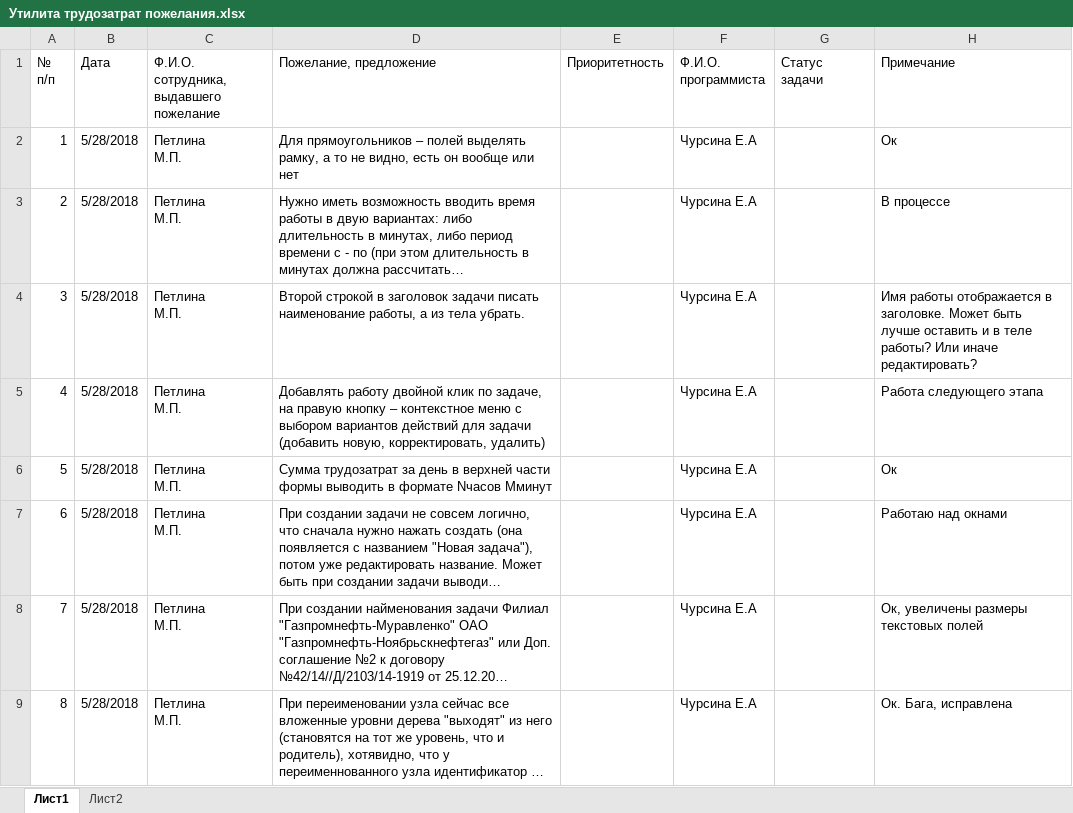
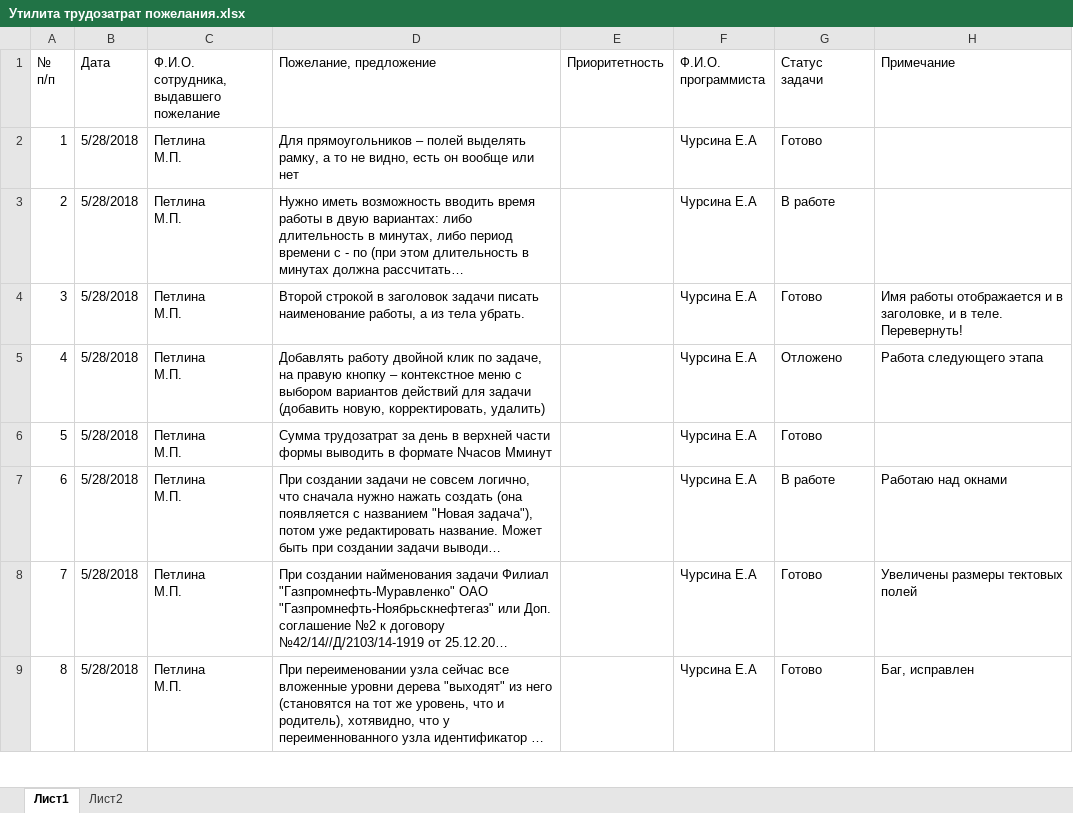
Before and after one commit to ASKYI/-staff-time, an Excel workbook: Утилита трудозатрат пожелания.xlsx, sheet Лист1, drawn as a sheet; only a part is shown; long unchanged cells end in …; values as stored, in another font and other column widths than the file's, no cell formats; the diff covers the shown part only; the diff names each change by its address in the sheet, - before the commit and + after, or states it on an @@ line.

Commit message:
Бага с временем найдена!

```diff
--- a/Утилита трудозатрат пожелания.xlsx (sheet Лист1)
+++ b/Утилита трудозатрат пожелания.xlsx (sheet Лист1)
-G2 (Статус задачи): (empty)
+G2 (Статус задачи): Готово
-H2 (Примечание): Ок
+H2 (Примечание): (empty)
-G3 (Статус задачи): (empty)
+G3 (Статус задачи): В работе
-H3 (Примечание): В процессе
+H3 (Примечание): (empty)
-G4 (Статус задачи): (empty)
+G4 (Статус задачи): Готово
-H4 (Примечание): …работы отображается в заголовке. Может быть лучше оставить и в теле работы? Или иначе редактировать?
+H4 (Примечание): …работы отображается и в заголовке, и в теле. Перевернуть!
-G5 (Статус задачи): (empty)
+G5 (Статус задачи): Отложено
-G6 (Статус задачи): (empty)
+G6 (Статус задачи): Готово
-H6 (Примечание): Ок
+H6 (Примечание): (empty)
-G7 (Статус задачи): (empty)
+G7 (Статус задачи): В работе
-G8:G9 (Статус задачи): (empty)
+G8:G9 (Статус задачи): Готово
-H8 (Примечание): Ок, увеличены размеры текстовых полей
+H8 (Примечание): Увеличены размеры тектовых полей
-H9 (Примечание): Ок. Бага, исправлена
+H9 (Примечание): Баг, исправлен
```
Also changed, not shown: 8 edited cells elsewhere in this sheet, cell formats, 1 other file.
